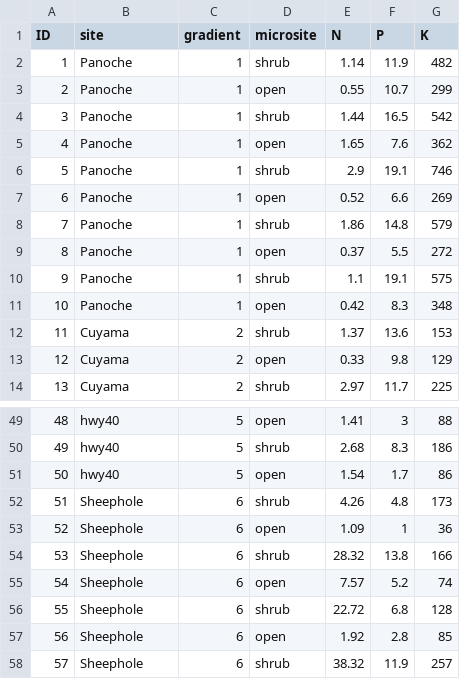
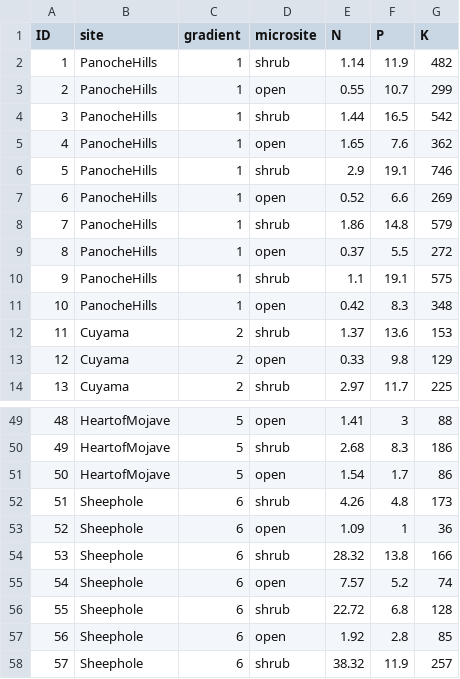
Before and after one commit to afilazzola/ERG_2016-2017, a CSV file: Data/ERG.soilnutrients.csv, drawn as a sheet; only a part is shown, gaps mark what is left out; the diff covers the shown part only.

```diff
--- a/Data/ERG.soilnutrients.csv
+++ b/Data/ERG.soilnutrients.csv
@@ -1,12 +1,12 @@
 ID,site,gradient,microsite,N,P,K
-1,Panoche,1,shrub,1.14,11.9,482
-2,Panoche,1,open,0.55,10.7,299
-3,Panoche,1,shrub,1.44,16.5,542
-4,Panoche,1,open,1.65,7.6,362
-5,Panoche,1,shrub,2.9,19.1,746
-6,Panoche,1,open,0.52,6.6,269
-7,Panoche,1,shrub,1.86,14.8,579
-8,Panoche,1,open,0.37,5.5,272
-9,Panoche,1,shrub,1.1,19.1,575
-10,Panoche,1,open,0.42,8.3,348
+1,PanocheHills,1,shrub,1.14,11.9,482
+2,PanocheHills,1,open,0.55,10.7,299
+3,PanocheHills,1,shrub,1.44,16.5,542
+4,PanocheHills,1,open,1.65,7.6,362
+5,PanocheHills,1,shrub,2.9,19.1,746
+6,PanocheHills,1,open,0.52,6.6,269
+7,PanocheHills,1,shrub,1.86,14.8,579
+8,PanocheHills,1,open,0.37,5.5,272
+9,PanocheHills,1,shrub,1.1,19.1,575
+10,PanocheHills,1,open,0.42,8.3,348
 11,Cuyama,2,shrub,1.37,13.6,153
@@ -49,4 +49,4 @@ ID,site,gradient,microsite,N,P,K
-48,hwy40,5,open,1.41,3,88
-49,hwy40,5,shrub,2.68,8.3,186
-50,hwy40,5,open,1.54,1.7,86
+48,HeartofMojave,5,open,1.41,3,88
+49,HeartofMojave,5,shrub,2.68,8.3,186
+50,HeartofMojave,5,open,1.54,1.7,86
 51,Sheephole,6,shrub,4.26,4.8,173
```
Also changed, not shown: 27 edited cells elsewhere in this file, Data/ERG.shrub.csv, Data/ERG.weather.2016.csv, 2 other files.
